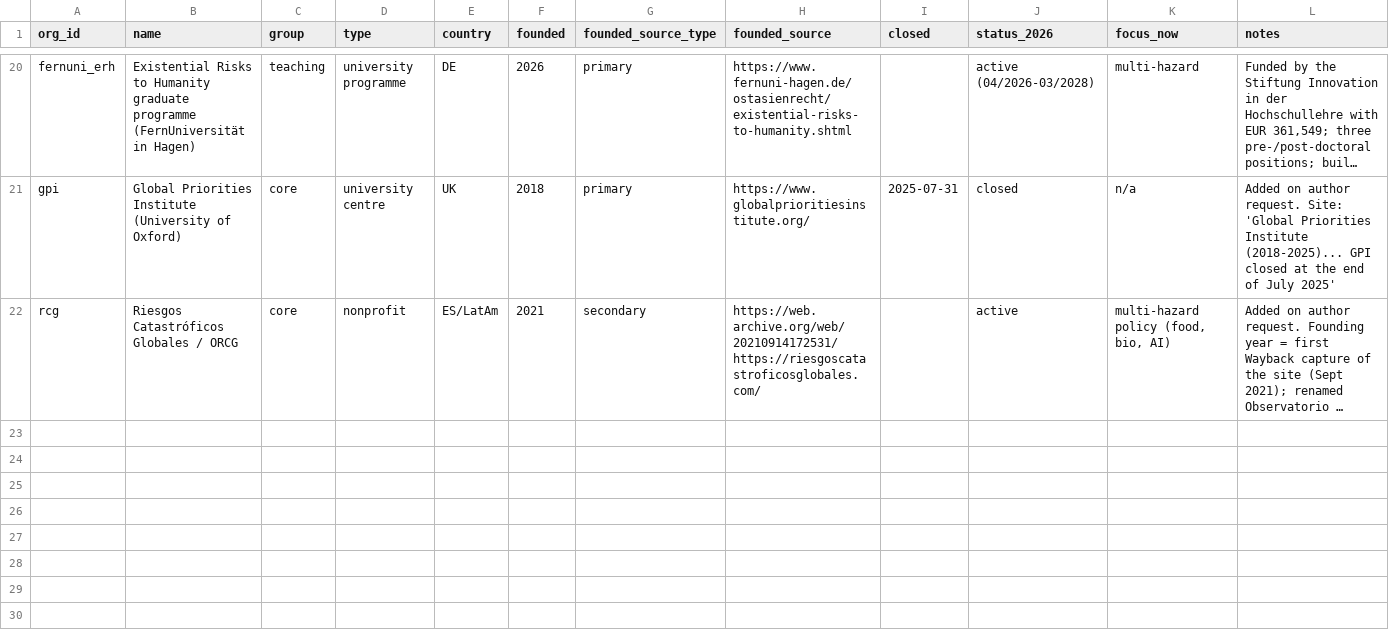
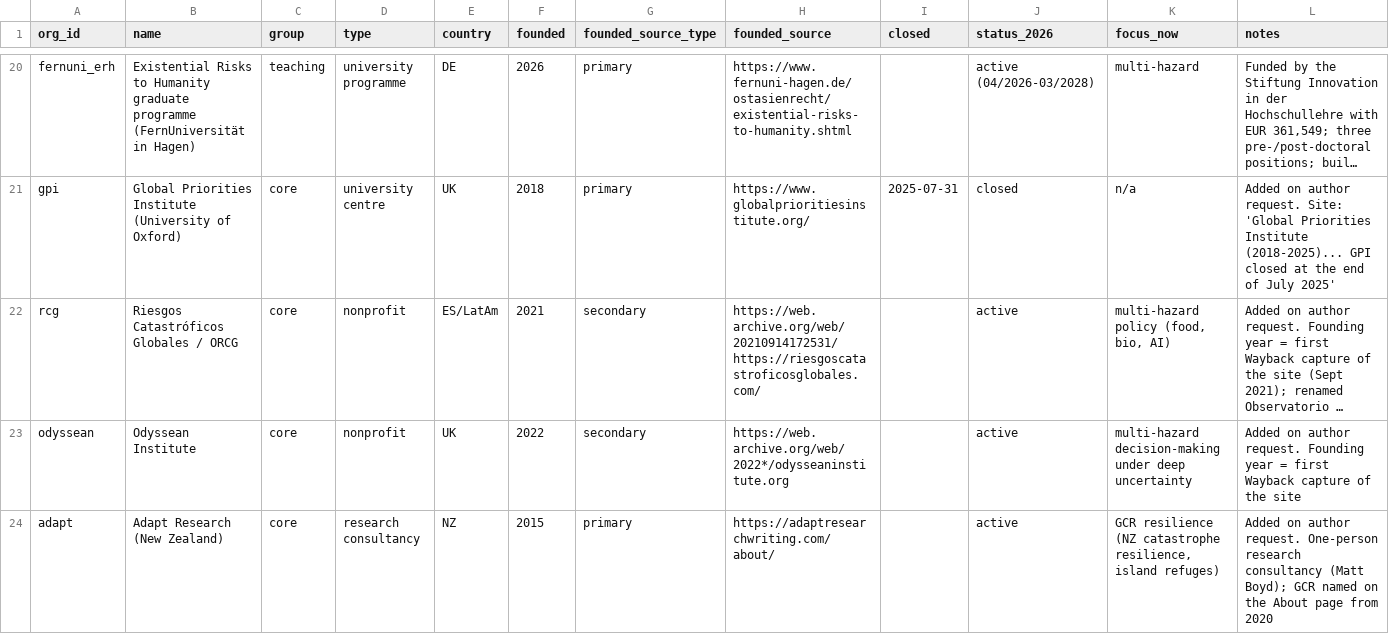
Before and after one commit to florianjehn/GCR-field-overview, a CSV file: data/manual/organizations.csv, drawn as a sheet; only a part is shown, gaps mark what is left out; long unchanged cells end in …; the diff names each change by its address in the sheet, - before the commit and + after, or states it on an @@ line.

```diff
--- a/data/manual/organizations.csv
+++ b/data/manual/organizations.csv
+row 23: odyssean | Odyssean Institute | core | nonprofit | UK | 2022 | secondary | https://web.archive.org/web/2022*/odysseaninstitute.org |  | active | multi-hazard decision-making under deep uncertainty | Added on author request. Founding year = first Wayback capture of the site
+row 24: adapt | Adapt Research (New Zealand) | core | research consultancy | NZ | 2015 | primary | https://adaptresearchwriting.com/about/ |  | active | GCR resilience (NZ catastrophe resilience, island refuges) | Added on author request. One-person research consultancy (Matt Boyd); GCR named on the About page from 2020
```
Also changed, not shown: data/manual/org_types.csv, data/manual/team_additions.csv, 13 other files.
